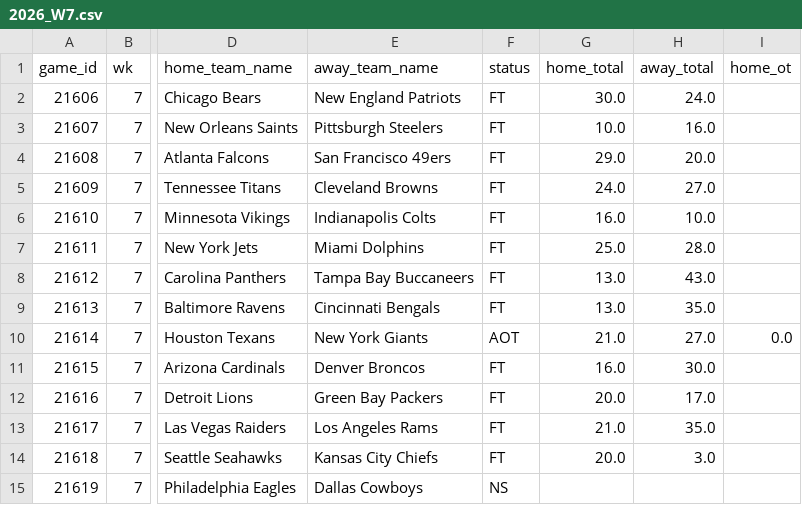
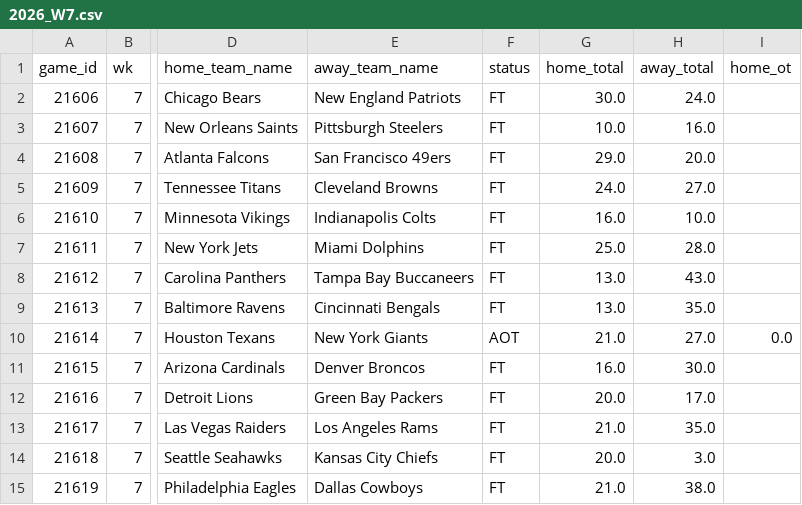
Before and after one commit to jameskroeker/nfl-betting-data-pipeline, a CSV file: data/weekly/2026_W7.csv, drawn as a sheet; only a part is shown, gaps mark what is left out; the diff names each change by its address in the sheet, - before the commit and + after, or states it on an @@ line.

```diff
--- a/data/weekly/2026_W7.csv
+++ b/data/weekly/2026_W7.csv
-F15 (status): NS
+F15 (status): FT
-G15 (home_total): (empty)
+G15 (home_total): 21.0
-H15 (away_total): (empty)
+H15 (away_total): 38.0
```
Also changed, not shown: data/lines_history/2026_W8.csv, data/weekly/2026_W8.csv, 1 other file.
